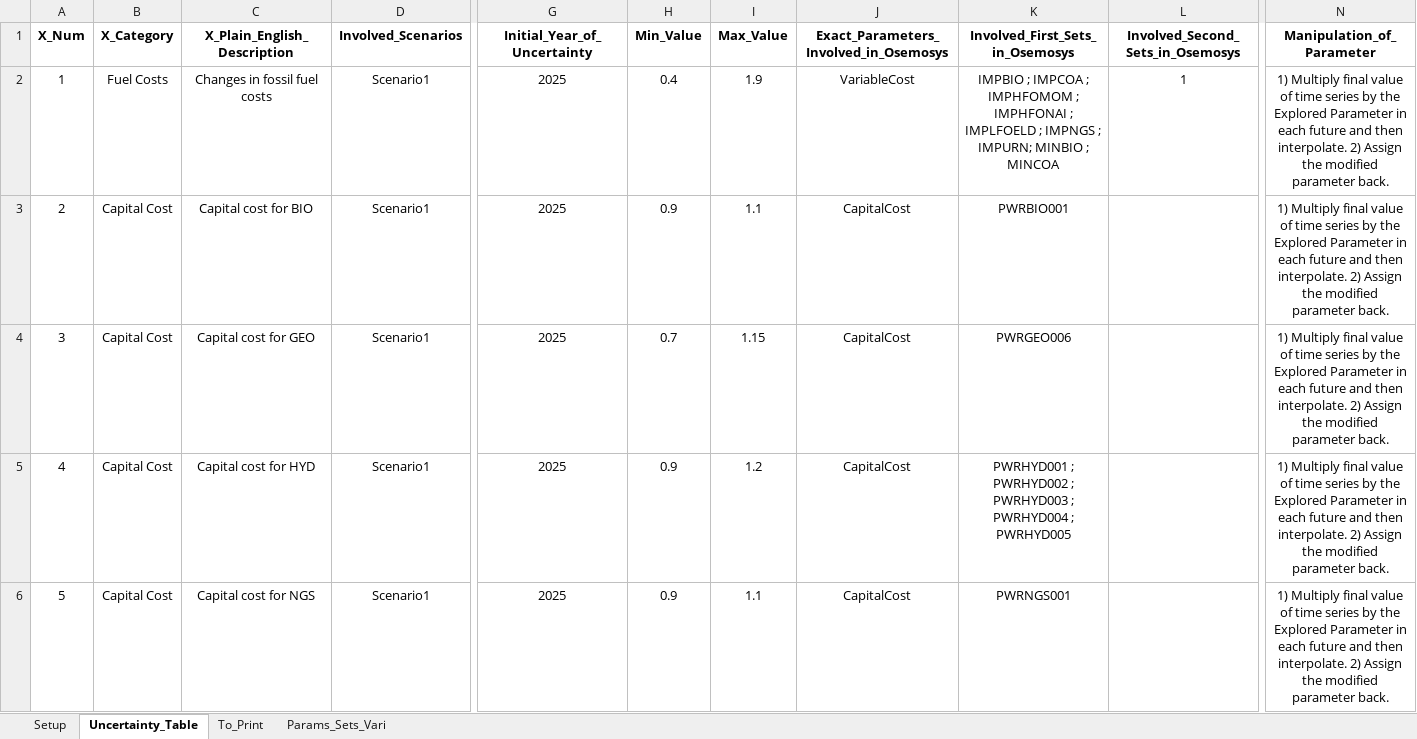
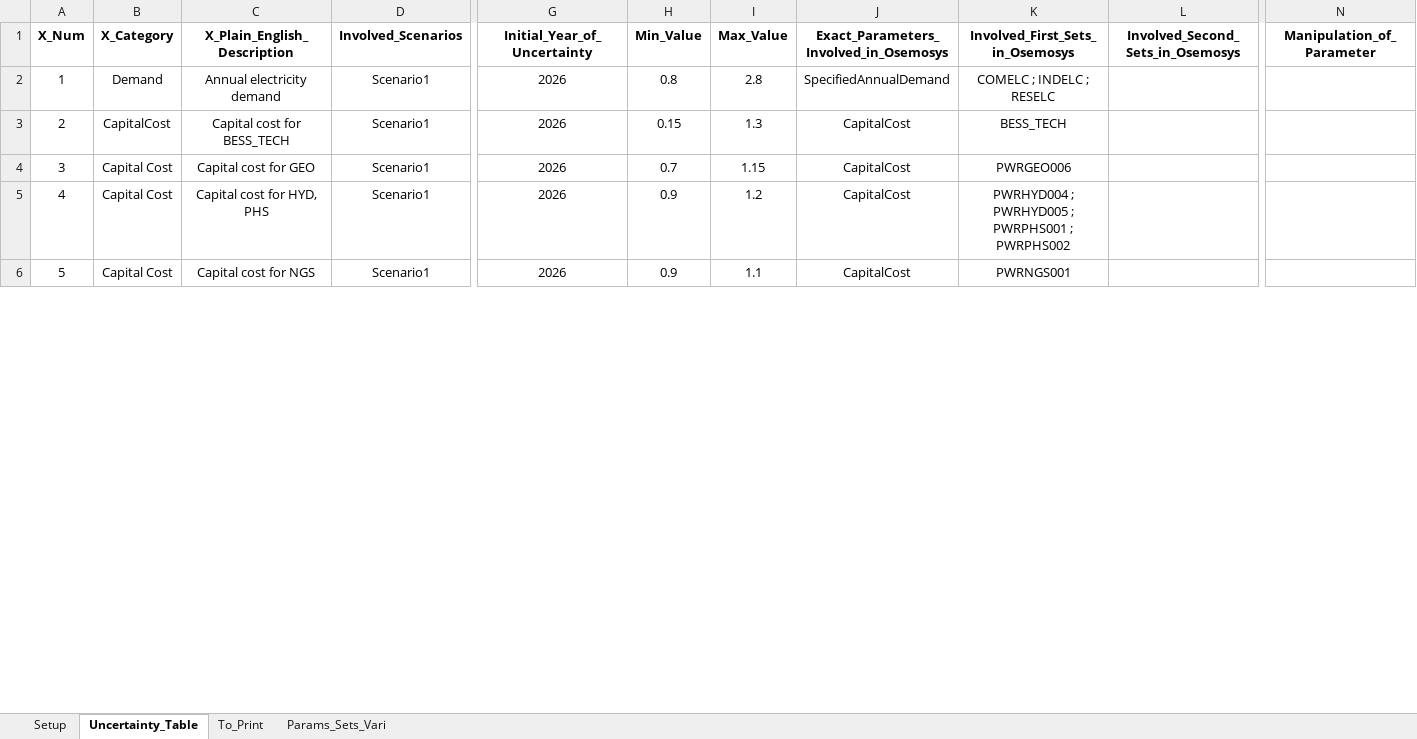
Before and after one commit to pielube/rdm_kenya, an Excel workbook: Interface_RDM.xlsx, sheet Uncertainty_Table, drawn as a sheet; only a part is shown, gaps mark what is left out; values as stored, in another font and other column widths than the file's, no borders; the diff covers the shown part only; the diff names each change by its address in the sheet, - before the commit and + after, or states it on an @@ line.

```diff
--- a/Interface_RDM.xlsx (sheet Uncertainty_Table)
+++ b/Interface_RDM.xlsx (sheet Uncertainty_Table)
-B2 (X_Category): Fuel Costs
+B2 (X_Category): Demand
-C2 (X_Plain_English_Description): Changes in fossil fuel costs
+C2 (X_Plain_English_Description): Annual electricity demand
-G2:G6 (Initial_Year_of_Uncertainty): 2025
+G2:G6 (Initial_Year_of_Uncertainty): 2026
-H2 (Min_Value): 0.4
+H2 (Min_Value): 0.8
-I2 (Max_Value): 1.9
+I2 (Max_Value): 2.8
-J2: VariableCost
+J2: SpecifiedAnnualDemand
-K2 (Involved_First_Sets_in_Osemosys): IMPBIO ; IMPCOA ; IMPHFOMOM ; IMPHFONAI ; IMPLFOELD ; IMPNGS ; IMPURN; MINBIO ; MINCOA
+K2 (Involved_First_Sets_in_Osemosys): COMELC ; INDELC ; RESELC
-L2 (Involved_Second_Sets_in_Osemosys): 1
+L2 (Involved_Second_Sets_in_Osemosys): (empty)
-N2:N6 (Manipulation_of_Parameter): 1) Multiply final value of time series by the Explored Parameter in each future and then interpolate. 2) Assign the modified parameter back.
+N2:N6 (Manipulation_of_Parameter): (empty)
-B3 (X_Category): Capital Cost
+B3 (X_Category): CapitalCost
-C3 (X_Plain_English_Description): Capital cost for BIO
+C3 (X_Plain_English_Description): Capital cost for BESS_TECH
-H3 (Min_Value): 0.9
+H3 (Min_Value): 0.15
-I3 (Max_Value): 1.1
+I3 (Max_Value): 1.3
-K3 (Involved_First_Sets_in_Osemosys): PWRBIO001
+K3 (Involved_First_Sets_in_Osemosys): BESS_TECH
-C5 (X_Plain_English_Description): Capital cost for HYD
+C5 (X_Plain_English_Description): Capital cost for HYD, PHS
-K5 (Involved_First_Sets_in_Osemosys): PWRHYD001 ; PWRHYD002 ; PWRHYD003 ; PWRHYD004 ; PWRHYD005
+K5 (Involved_First_Sets_in_Osemosys): PWRHYD004 ; PWRHYD005 ; PWRPHS001 ; PWRPHS002
```
Also changed, not shown: 82 edited cells elsewhere in this sheet, sheet Setup, workflow/1_Experiment/0_From_Confection/B1_Model_Structure.xlsx, 20 other files.
